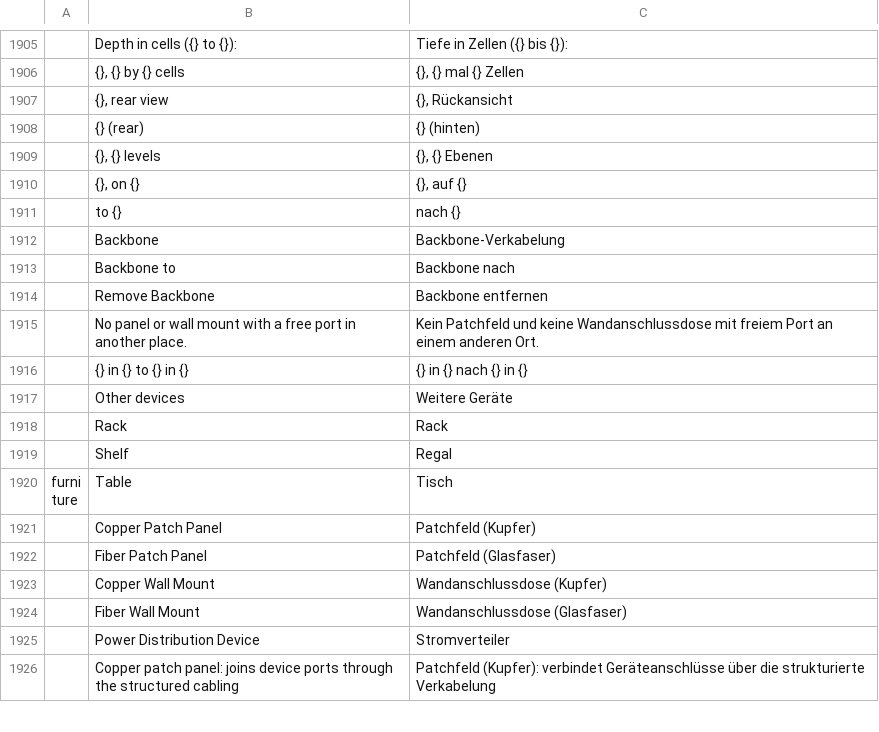
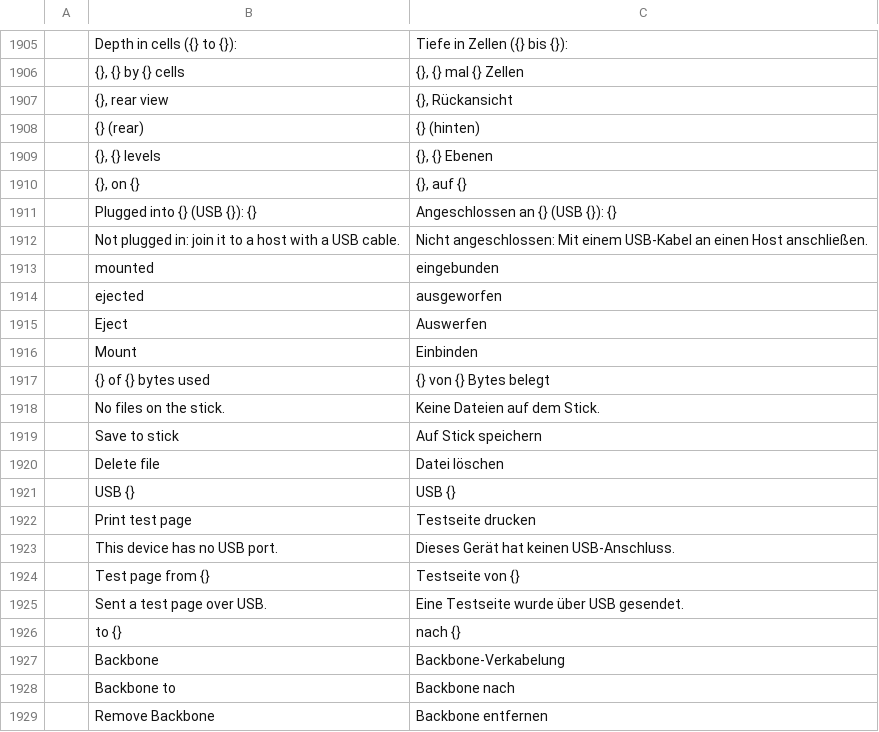
Before and after one commit to ayozetr/netlabcraft, a TSV file: locales/de/netlabcraft.tsv, drawn as a sheet; only a part is shown, gaps mark what is left out; the shorter side is filled out with more unchanged rows; the diff names each change by its address in the sheet, - before the commit and + after, or states it on an @@ line.

Commit message:
Add the USB Storage window and the USB app of a host (#199)
* Add USB data cables, USB ports on hosts and devices, and the USB Storage model

A host's USB port (PC, laptop and server: two; router and switch: one) joins a printer, a board, a USB stick, a tablet or a smartphone with a USB cable. link.add, link.remove and link.list handle them next to the console USB cable, they are named cables (CableRef::Usb), reach 5 m and are drawn on the logical workspace. The USB Storage model is a stick with a small list of files, drawn in code, listed under End Devices and Components.

* Mount, eject and write a USB stick through its host, print over USB, program a board over USB and use a stick from a router

usb.list, usb.eject, usb.mount, usb.put, usb.get and usb.delete work a stick through the host it is plugged into; printer.print sends a page over the USB cable or the network and printer.jobs lists what a printer printed; board.program takes a host it is cabled to. Routers and switches get show usb, dir usbflash0:, copy between flash and the stick, and a usbflash0: row in show file systems.

* Add the USB Storage window and the USB app of a host

A stick's device window opens on a Files page: where it is plugged in, whether it is mounted, Eject and Mount, its files and a form to put one more on it. PC, laptop and server desktops get a USB app with a row for each USB port: what is plugged in, its state, Eject and Mount for a stick, Print test page for a printer and Open.

* Use a persistent id for the stick form

* Translate the longer description of the USB cable

* Name the stick page's button Delete file so the toolbar's Delete does not share its label

```diff
--- a/locales/de/netlabcraft.tsv
+++ b/locales/de/netlabcraft.tsv
+row 1911:  | Plugged into {} (USB {}): {} | Angeschlossen an {} (USB {}): {}
+row 1912:  | Not plugged in: join it to a host with a USB cable. | Nicht angeschlossen: Mit einem USB-Kabel an einen Host anschließen.
+row 1913:  | mounted | eingebunden
+row 1914:  | ejected | ausgeworfen
+row 1915:  | Eject | Auswerfen
+row 1916:  | Mount | Einbinden
+row 1917:  | {} of {} bytes used | {} von {} Bytes belegt
+row 1918:  | No files on the stick. | Keine Dateien auf dem Stick.
+row 1919:  | Save to stick | Auf Stick speichern
+row 1920:  | Delete file | Datei löschen
+row 1921:  | USB {} | USB {}
+row 1922:  | Print test page | Testseite drucken
+row 1923:  | This device has no USB port. | Dieses Gerät hat keinen USB-Anschluss.
+row 1924:  | Test page from {} | Testseite von {}
+row 1925:  | Sent a test page over USB. | Eine Testseite wurde über USB gesendet.
```
Also changed, not shown: locales/es/netlabcraft.tsv, locales/fr/netlabcraft.tsv, 9 other files.
